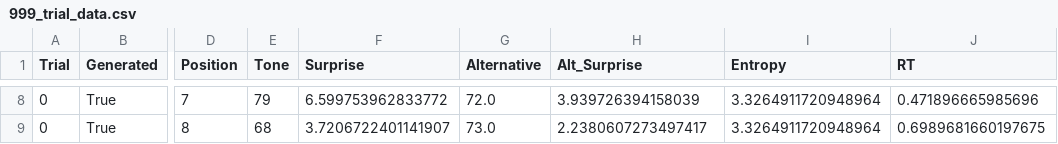
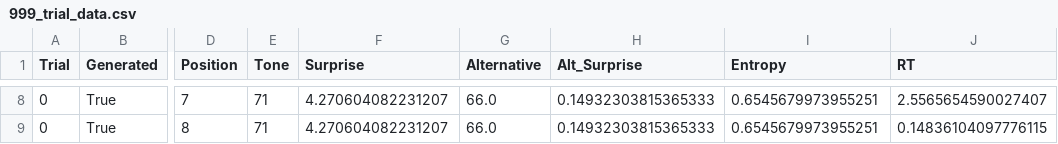
Before and after one commit to antonprins2001/ExperimentalMethods3, a CSV file: em3_project/data/999_trial_data.csv, drawn as a sheet; only a part is shown, gaps mark what is left out; the diff covers the shown part only; the diff names each change by its address in the sheet, - before the commit and + after, or states it on an @@ line.

```diff
--- a/em3_project/data/999_trial_data.csv
+++ b/em3_project/data/999_trial_data.csv
-E8 (Tone): 79
+E8 (Tone): 71
-F8 (Surprise): 6.599753962833772
+F8 (Surprise): 4.270604082231207
-G8 (Alternative): 72.0
+G8 (Alternative): 66.0
-H8 (Alt_Surprise): 3.939726394158039
+H8 (Alt_Surprise): 0.14932303815365333
-I8:I9 (Entropy): 3.3264911720948964
+I8:I9 (Entropy): 0.6545679973955251
-J8 (RT): 0.471896665985696
+J8 (RT): 2.5565654590027407
-E9 (Tone): 68
+E9 (Tone): 71
-F9 (Surprise): 3.7206722401141907
+F9 (Surprise): 4.270604082231207
-G9 (Alternative): 73.0
+G9 (Alternative): 66.0
-H9 (Alt_Surprise): 2.2380607273497417
+H9 (Alt_Surprise): 0.14932303815365333
-J9 (RT): 0.6989681660197675
+J9 (RT): 0.14836104097776115
```
Also changed, not shown: 32 edited cells elsewhere in this file, em3_project/data/999_test_data.csv, 2 other files.
